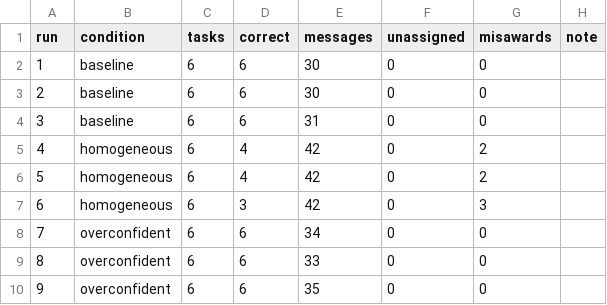
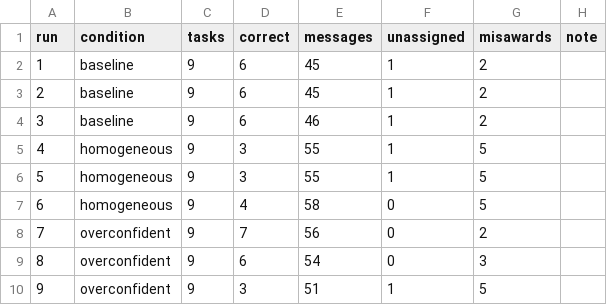
Before and after one commit to Q00/ai-agent-engineering-101, a CSV file: submissions/25512090/week-03/results.csv, drawn as a sheet.

Commit message:
feat(week-03): complete KBO draft contract net experiment

```diff
--- a/submissions/25512090/week-03/results.csv
+++ b/submissions/25512090/week-03/results.csv
@@ -1,10 +1,10 @@
 run,condition,tasks,correct,messages,unassigned,misawards,note
-1,baseline,6,6,30,0,0,
-2,baseline,6,6,30,0,0,
-3,baseline,6,6,31,0,0,
-4,homogeneous,6,4,42,0,2,
-5,homogeneous,6,4,42,0,2,
-6,homogeneous,6,3,42,0,3,
-7,overconfident,6,6,34,0,0,
-8,overconfident,6,6,33,0,0,
-9,overconfident,6,6,35,0,0,
+1,baseline,9,6,45,1,2,
+2,baseline,9,6,45,1,2,
+3,baseline,9,6,46,1,2,
+4,homogeneous,9,3,55,1,5,
+5,homogeneous,9,3,55,1,5,
+6,homogeneous,9,4,58,0,5,
+7,overconfident,9,7,56,0,2,
+8,overconfident,9,6,54,0,3,
+9,overconfident,9,3,51,1,5,
```
Also changed, not shown: 12 other files.
